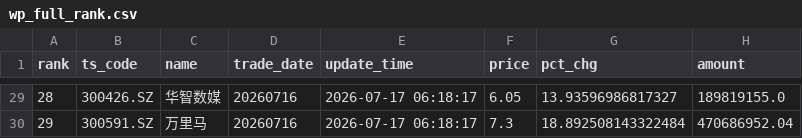
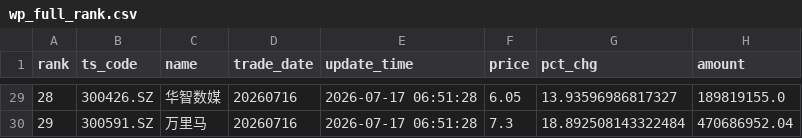
Before and after one commit to njedu2023-prog/WP, a CSV file: outputs/csv/wp_full_rank.csv, drawn as a sheet; only a part is shown, gaps mark what is left out; the diff covers the shown part only; the diff names each change by its address in the sheet, - before the commit and + after, or states it on an @@ line.

```diff
--- a/outputs/csv/wp_full_rank.csv
+++ b/outputs/csv/wp_full_rank.csv
-E29:E30 (update_time): 2026-07-17 06:18:17
+E29:E30 (update_time): 2026-07-17 06:51:28
```
Also changed, not shown: 27 edited cells elsewhere in this file, outputs/csv/wp_top50.csv, 8 other files.
